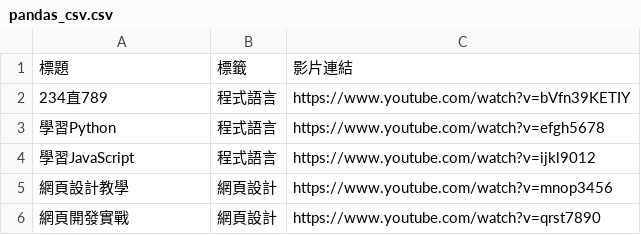
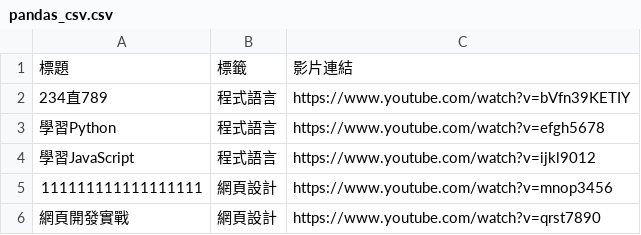
Before and after one commit to Dr-XYZ/pandas_csv, a CSV file: pandas_csv.csv, drawn as a sheet.

Commit message:
Update pandas_csv.csv

```diff
--- a/pandas_csv.csv
+++ b/pandas_csv.csv
@@ -4,3 +4,3 @@
 學習JavaScript,程式語言,https://www.youtube.com/watch?v=ijkl9012
-網頁設計教學,網頁設計,https://www.youtube.com/watch?v=mnop3456
+111111111111111111,網頁設計,https://www.youtube.com/watch?v=mnop3456
 網頁開發實戰,網頁設計,https://www.youtube.com/watch?v=qrst7890
```
